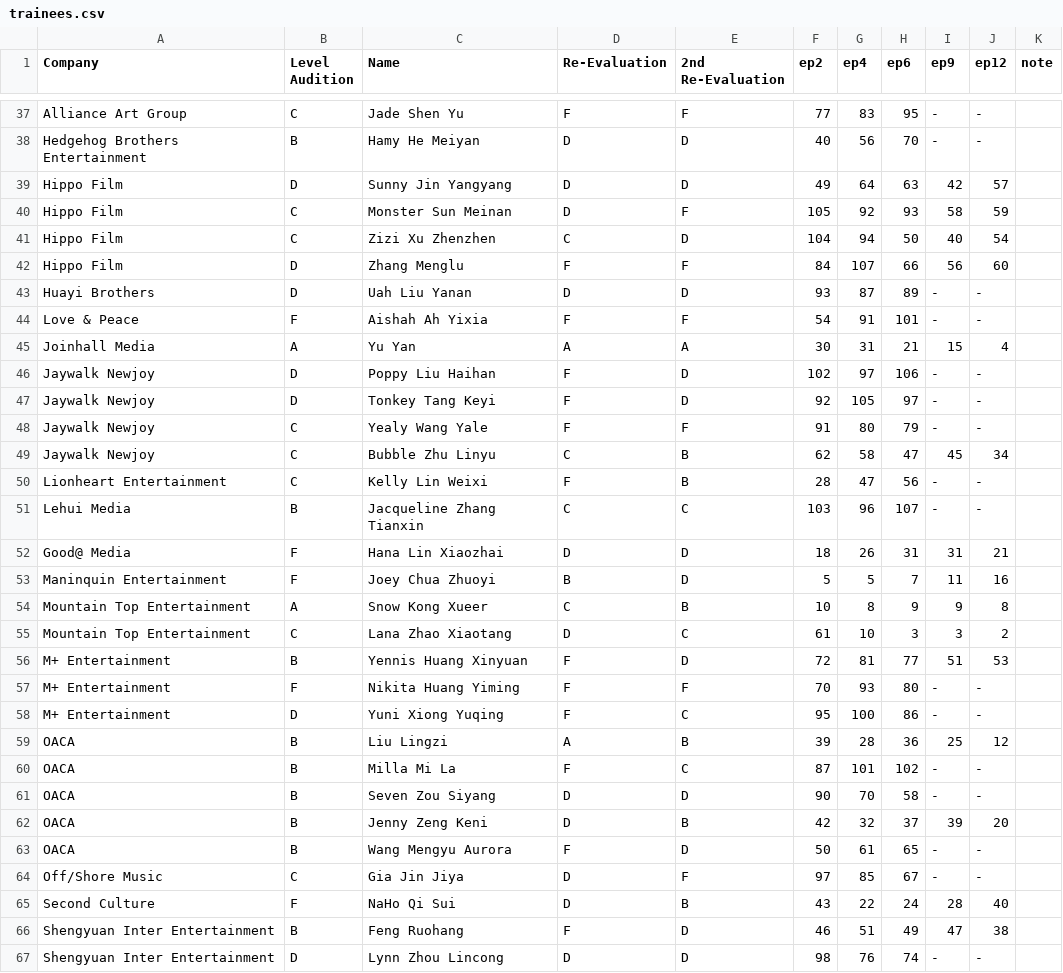
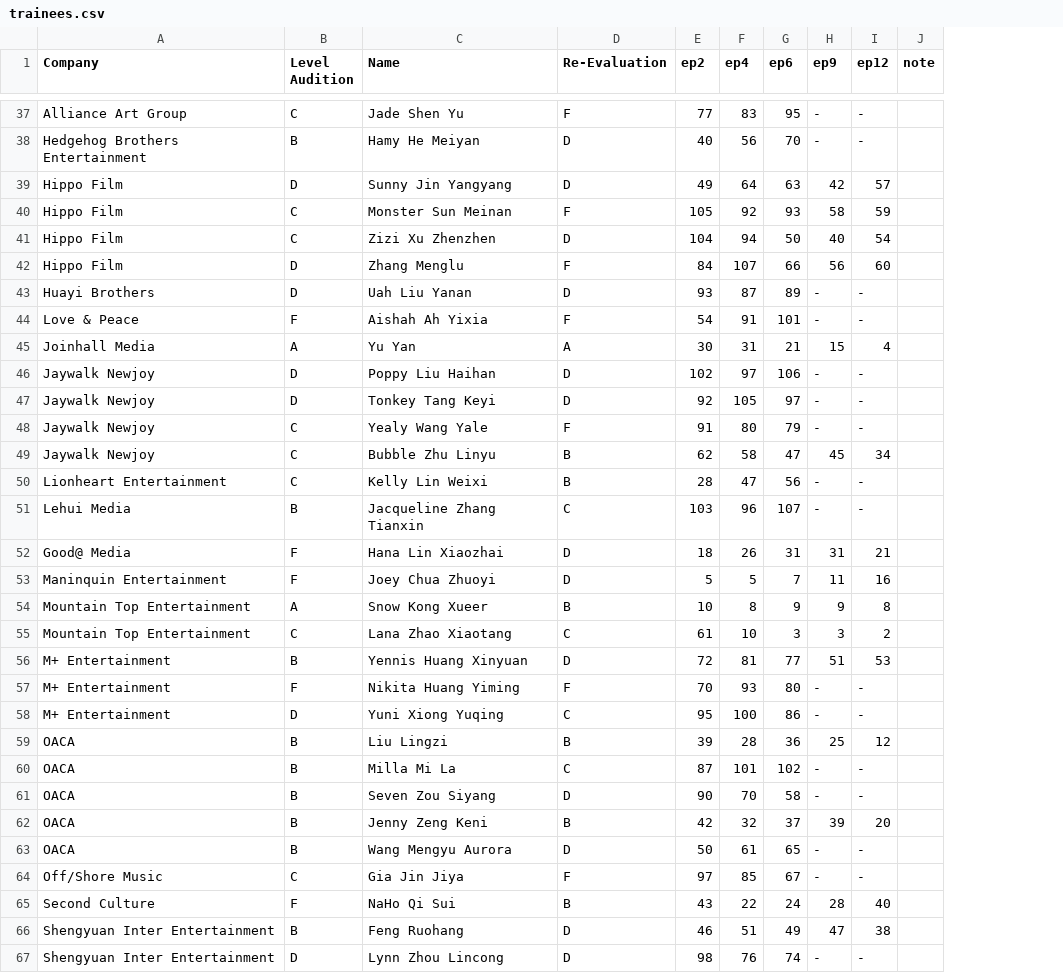
Before and after one commit to henrylai543/qcyn2-ranks, a CSV file: trainees.csv, drawn as a sheet; only a part is shown, gaps mark what is left out; the diff covers the shown part only; the diff names each change by its address in the sheet, - before the commit and + after, or states it on an @@ line.

Commit message:
Update trainees.csv
Deleted 2nd letter grades

```diff
--- a/trainees.csv
+++ b/trainees.csv
-column E (2nd Re-Evaluation), rows 37-67: F | D | D | F | D | F | D | F | A | D | D | F | B | B | C | D | D | B | C | D | F | C | B | C | D | B | D | F | B | D | D
-D40 (Re-Evaluation): D
+D40 (Re-Evaluation): F
-D41 (Re-Evaluation): C
+D41 (Re-Evaluation): D
-D46:D47 (Re-Evaluation): F
+D46:D47 (Re-Evaluation): D
-D49 (Re-Evaluation): C
+D49 (Re-Evaluation): B
-D50 (Re-Evaluation): F
+D50 (Re-Evaluation): B
-D53 (Re-Evaluation): B
+D53 (Re-Evaluation): D
-D54 (Re-Evaluation): C
+D54 (Re-Evaluation): B
-D55 (Re-Evaluation): D
+D55 (Re-Evaluation): C
-D56 (Re-Evaluation): F
+D56 (Re-Evaluation): D
-D58 (Re-Evaluation): F
+D58 (Re-Evaluation): C
-D59 (Re-Evaluation): A
+D59 (Re-Evaluation): B
-D60 (Re-Evaluation): F
+D60 (Re-Evaluation): C
-D62 (Re-Evaluation): D
+D62 (Re-Evaluation): B
-D63 (Re-Evaluation): F
+D63 (Re-Evaluation): D
-D64 (Re-Evaluation): D
+D64 (Re-Evaluation): F
-D65 (Re-Evaluation): D
+D65 (Re-Evaluation): B
-D66 (Re-Evaluation): F
+D66 (Re-Evaluation): D
```
Also changed, not shown: 46 edited cells elsewhere in this file.
